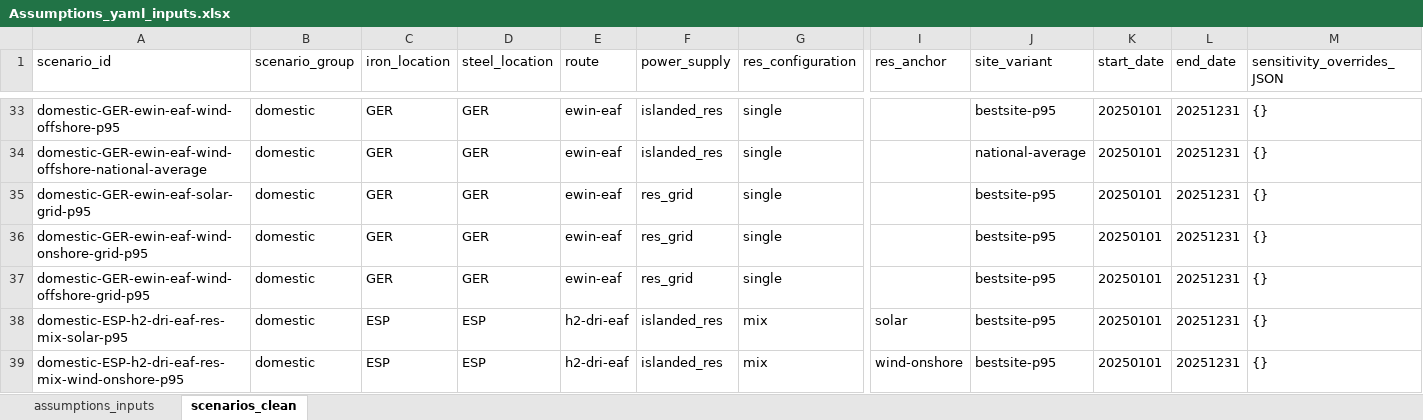
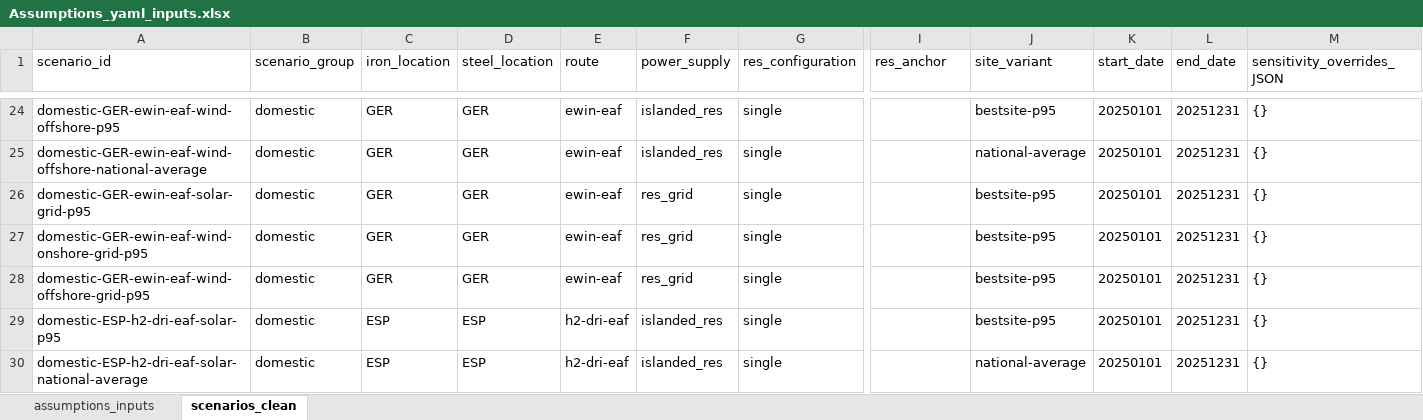
Before and after one commit to Paul-Particle/lcox-steel, an Excel workbook: data/assumptions/Assumptions_yaml_inputs.xlsx, sheet scenarios_clean, drawn as a sheet; only a part is shown, gaps mark what is left out; the shorter side is filled out with more unchanged rows; values as stored, in another font and other column widths than the file's, no borders; rows hold the shown columns only; the diff covers the shown part only; the diff names each change by its address in the sheet, - before the commit and + after, or states it on an @@ line.

```diff
--- a/data/assumptions/Assumptions_yaml_inputs.xlsx (sheet scenarios_clean)
+++ b/data/assumptions/Assumptions_yaml_inputs.xlsx (sheet scenarios_clean)
-row 38: domestic-ESP-h2-dri-eaf-res-mix-solar-p95 | domestic | ESP | ESP | h2-dri-eaf | islanded_res | mix | solar | bestsite-p95 | 20250101 | 20251231 | {}
-row 39: domestic-ESP-h2-dri-eaf-res-mix-wind-onshore-p95 | domestic | ESP | ESP | h2-dri-eaf | islanded_res | mix | wind-onshore | bestsite-p95 | 20250101 | 20251231 | {}
```
Also changed, not shown: 101 removed rows elsewhere in this sheet, 2 other files.
